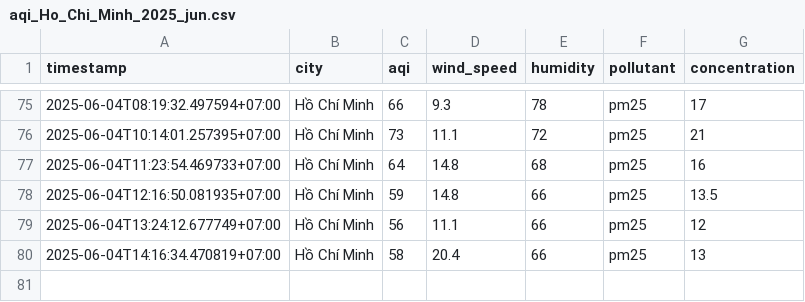
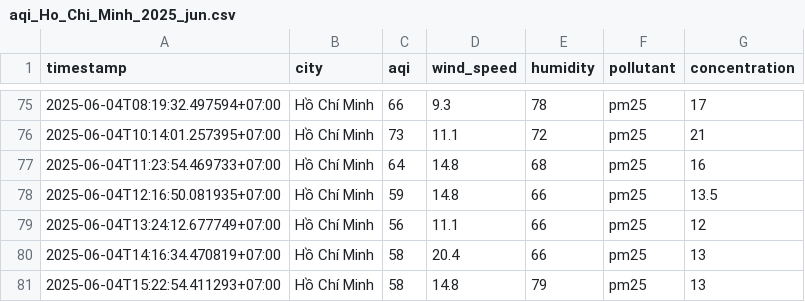
Before and after one commit to 2noScript/iqair-checking, a CSV file: data/Ho_Chi_Minh/aqi_Ho_Chi_Minh_2025_jun.csv, drawn as a sheet; only a part is shown, gaps mark what is left out.

```diff
--- a/data/Ho_Chi_Minh/aqi_Ho_Chi_Minh_2025_jun.csv
+++ b/data/Ho_Chi_Minh/aqi_Ho_Chi_Minh_2025_jun.csv
@@ -80 +80,2 @@ timestamp,city,aqi,wind_speed,humidity,pollutant,concentration
 2025-06-04T14:16:34.470819+07:00,Hồ Chí Minh,58,20.4,66,pm25,13
+2025-06-04T15:22:54.411293+07:00,Hồ Chí Minh,58,14.8,79,pm25,13
```
Also changed, not shown: data/Da_Nang/aqi_Da_Nang_2025_jun.csv, data/Hai_Duong/aqi_Hai_Duong_2025_jun.csv, 8 other files.
